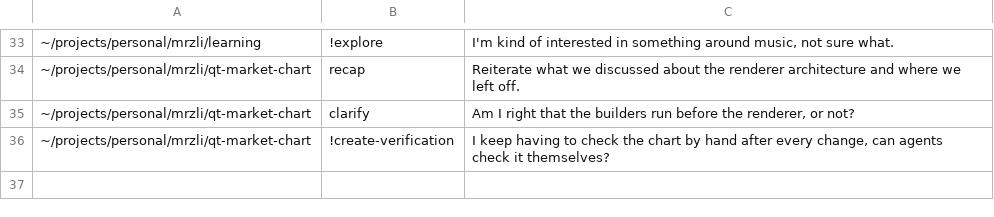
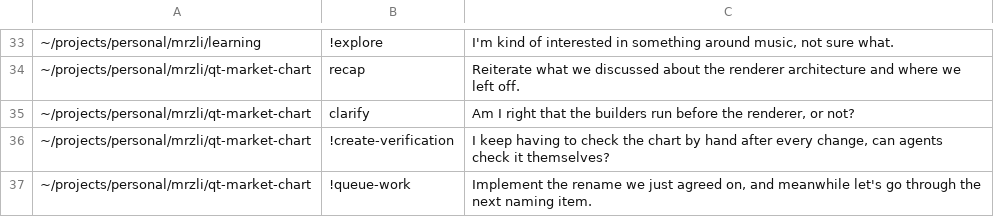
Before and after one commit to mrzli/skills, a TSV file: .scratch/skills/routing-cases.tsv, drawn as a sheet; only a part is shown, gaps mark what is left out; the diff names each change by its address in the sheet, - before the commit and + after, or states it on an @@ line.

```diff
--- a/.scratch/skills/routing-cases.tsv
+++ b/.scratch/skills/routing-cases.tsv
+row 37: ~/projects/personal/mrzli/qt-market-chart | !queue-work | Implement the rename we just agreed on, and meanwhile let's go through the next naming item.
```
Also changed, not shown: 4 other files.
